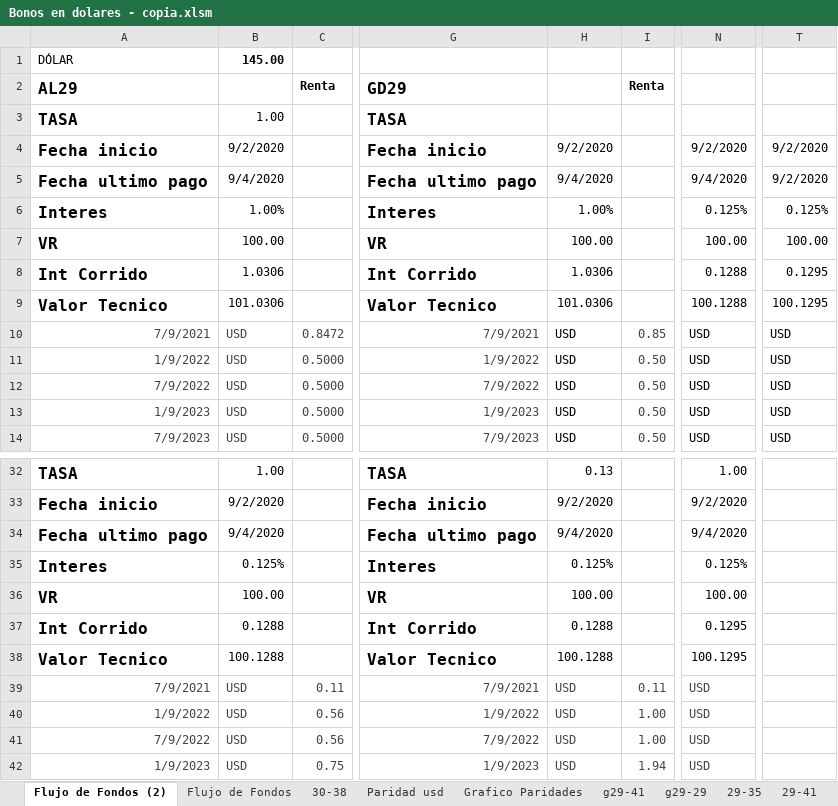
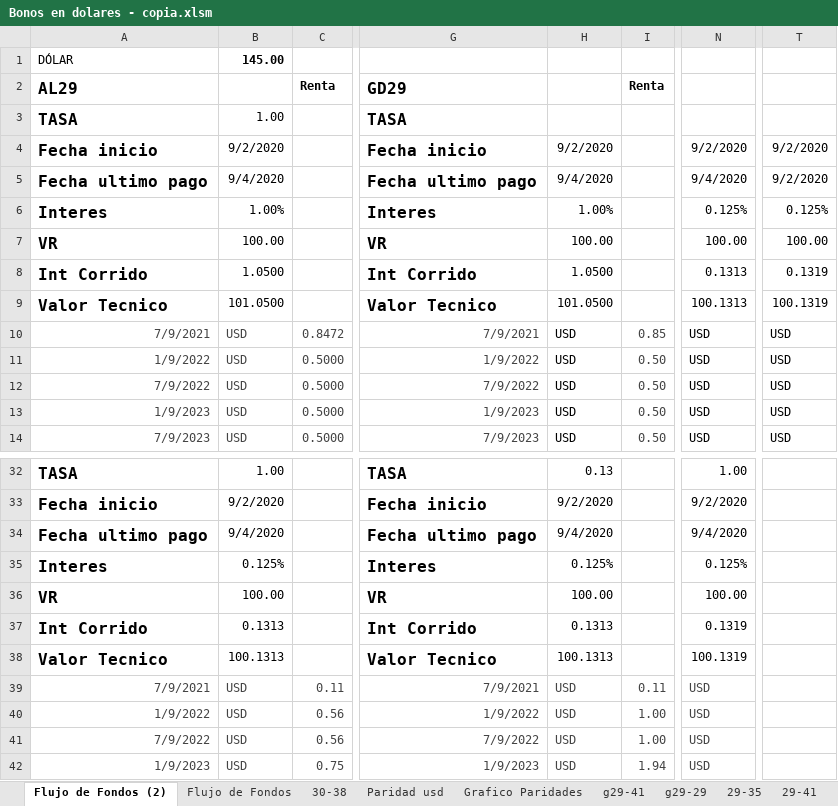
Before and after one commit to alferrelli/Excel-Bonos, an Excel workbook: Bonos en dolares - copia.xlsm, sheet Flujo de Fondos (2), drawn as a sheet; only a part is shown, gaps mark what is left out; values as stored, in another font and other column widths than the file's, no borders; the diff names each change by its address in the sheet, - before the commit and + after, or states it on an @@ line.

Commit message:
commit

```diff
--- a/Bonos en dolares - copia.xlsm (sheet Flujo de Fondos (2))
+++ b/Bonos en dolares - copia.xlsm (sheet Flujo de Fondos (2))
-B8: 1.0306
+B8: 1.0500
-H8: 1.0306
+H8: 1.0500
-N8: 0.1288
+N8: 0.1313
-T8: 0.1295
+T8: 0.1319
-B9: 101.0306
+B9: 101.0500
-H9: 101.0306
+H9: 101.0500
-N9: 100.1288
+N9: 100.1313
-T9: 100.1295
+T9: 100.1319
-B37: 0.1288
+B37: 0.1313
-H37: 0.1288
+H37: 0.1313
-N37: 0.1295
+N37: 0.1319
-B38: 100.1288
+B38: 100.1313
-H38: 100.1288
+H38: 100.1313
-N38: 100.1295
+N38: 100.1319
```
Also changed, not shown: sheet Flujo de Fondos, charts or pictures.
